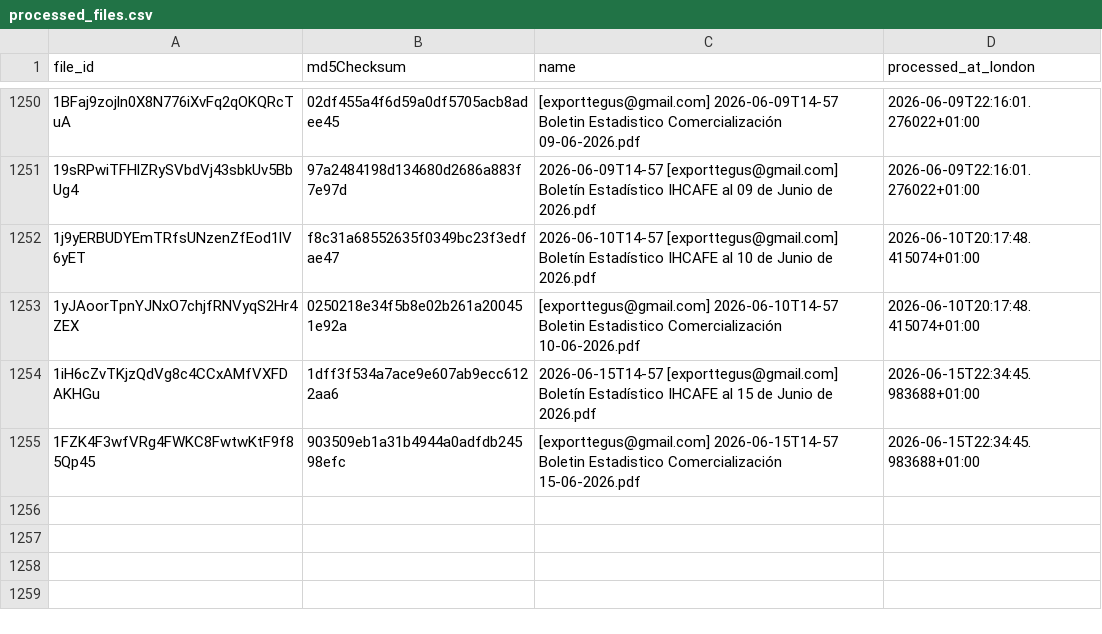
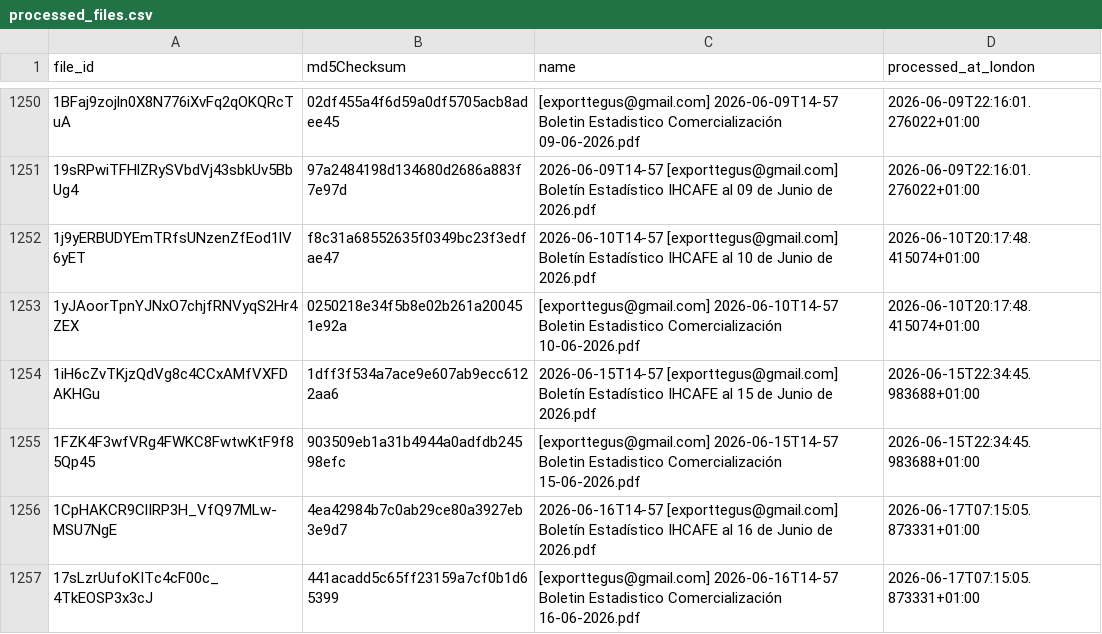
Before and after one commit to JuanDBeltranP/_r, a CSV file: outputs/historical/processed_files.csv, drawn as a sheet; only a part is shown, gaps mark what is left out.

```diff
--- a/outputs/historical/processed_files.csv
+++ b/outputs/historical/processed_files.csv
@@ -1255 +1255,3 @@ file_id,md5Checksum,name,processed_at_london
 1FZK4F3wfVRg4FWKC8FwtwKtF9f85Qp45,903509eb1a31b4944a0adfdb24598efc,[exporttegus@gmail.com] 2026-06-15T14-57 Boletin Estadistico Comercialización 15-06-2026.pdf,2026-06-15T22:34:45.983688+01:00
+1CpHAKCR9ClIRP3H_VfQ97MLw-MSU7NgE,4ea42984b7c0ab29ce80a3927eb3e9d7,2026-06-16T14-57 [exporttegus@gmail.com] Boletín Estadístico IHCAFE al 16 de Junio de 2026.pdf,2026-06-17T07:15:05.873331+01:00
+17sLzrUufoKITc4cF00c_4TkEOSP3x3cJ,441acadd5c65ff23159a7cf0b1d65399,[exporttegus@gmail.com] 2026-06-16T14-57 Boletin Estadistico Comercialización 16-06-2026.pdf,2026-06-17T07:15:05.873331+01:00
```
Also changed, not shown: outputs/latest/preflight_latest.csv, 3 other files.
